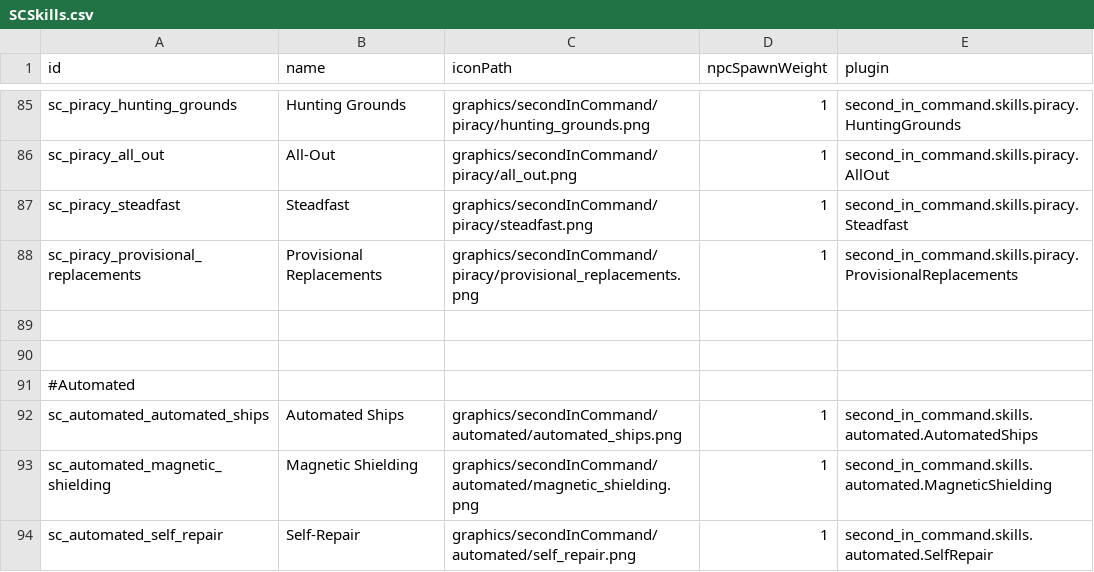
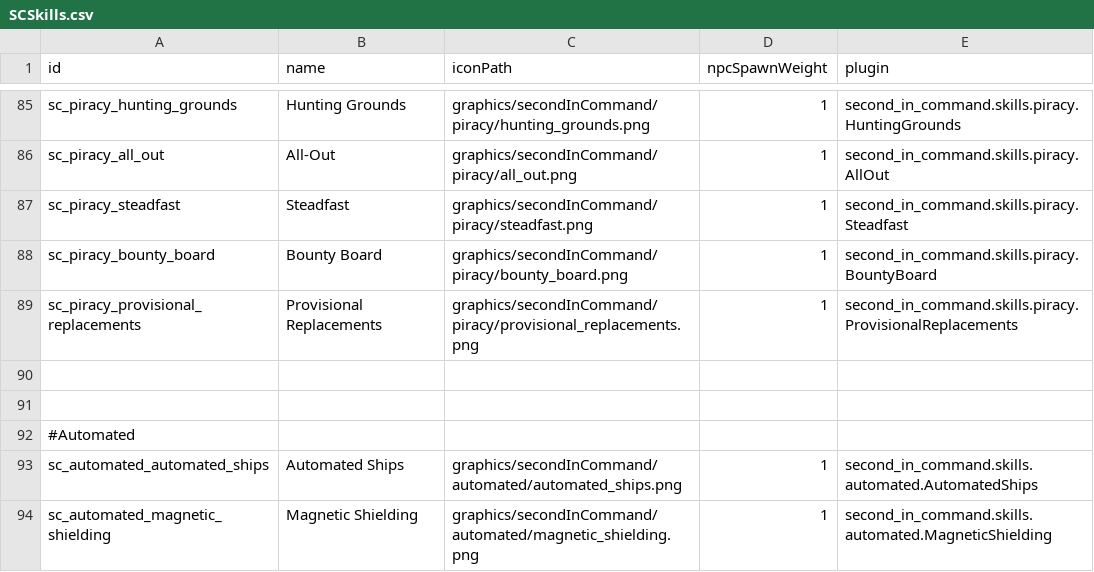
Before and after one commit to Lukas22041/SecondInCommand, a CSV file: data/config/secondInCommand/SCSkills.csv, drawn as a sheet; only a part is shown, gaps mark what is left out; the shorter side is filled out with more unchanged rows; the diff names each change by its address in the sheet, - before the commit and + after, or states it on an @@ line.

Commit message:
Adjusted a bunch of skills, added bounty board skill

```diff
--- a/data/config/secondInCommand/SCSkills.csv
+++ b/data/config/secondInCommand/SCSkills.csv
+row 88: sc_piracy_bounty_board | Bounty Board | graphics/secondInCommand/piracy/bounty_board.png | 1 | second_in_command.skills.piracy.BountyBoard
```
Also changed, not shown: 11 other files.
